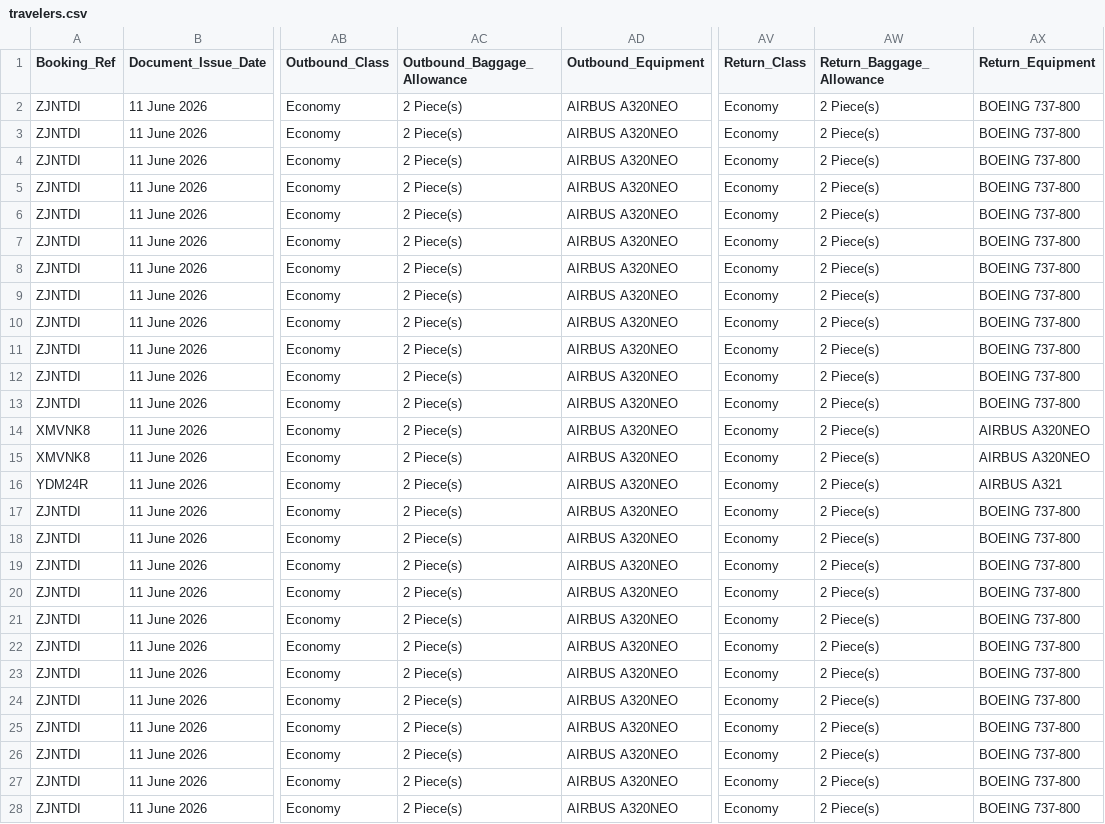
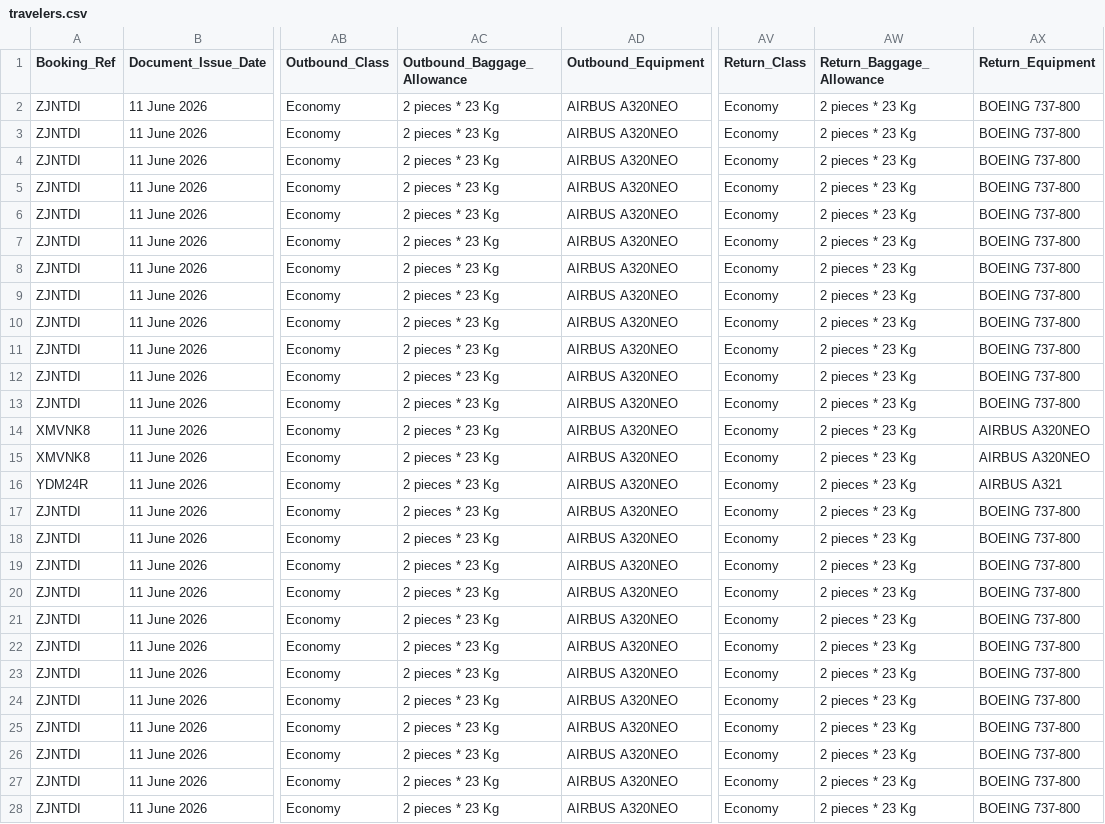
Before and after one commit to drpeterramsis/euc, a CSV file: data/travelers.csv, drawn as a sheet; only a part is shown, gaps mark what is left out; the diff covers the shown part only; the diff names each change by its address in the sheet, - before the commit and + after, or states it on an @@ line.

```diff
--- a/data/travelers.csv
+++ b/data/travelers.csv
-AC2:AC28 (Outbound_Baggage_Allowance): 2 Piece(s)
+AC2:AC28 (Outbound_Baggage_Allowance): 2 pieces * 23 Kg
-AW2:AW28 (Return_Baggage_Allowance): 2 Piece(s)
+AW2:AW28 (Return_Baggage_Allowance): 2 pieces * 23 Kg
```
Also changed, not shown: 14 edited cells elsewhere in this file, 14 other files.
